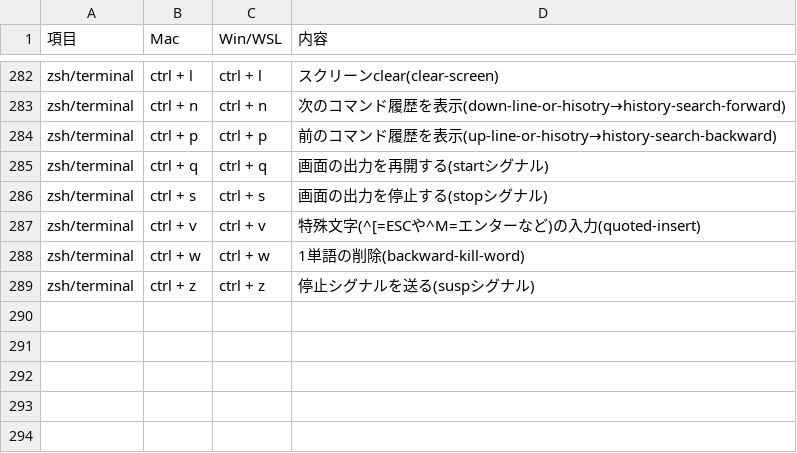
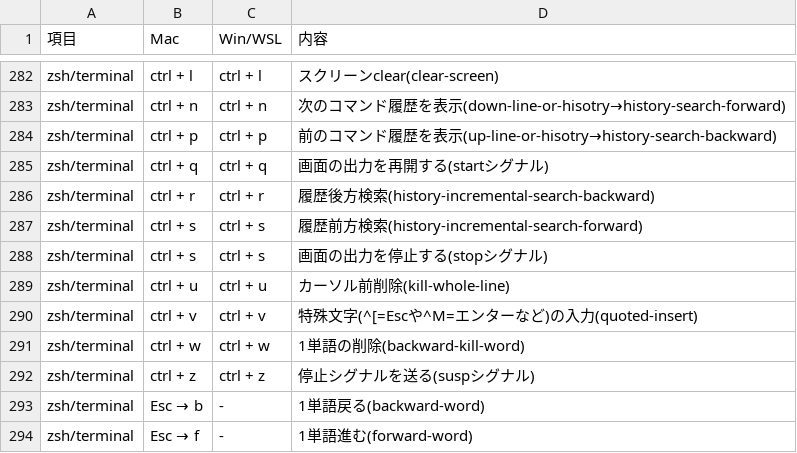
Before and after one commit to ryo246912/dotfiles, a CSV file: dot_config/shortcut/my_shortcut.csv, drawn as a sheet; only a part is shown, gaps mark what is left out.

Commit message:
docs(shortcut): ターミナルのキーバインド追加

```diff
--- a/dot_config/shortcut/my_shortcut.csv
+++ b/dot_config/shortcut/my_shortcut.csv
@@ -285,5 +285,10 @@ zsh/terminal,ctrl + p,ctrl + p,前のコマンド履歴を表示(up-line-or-hiso
 zsh/terminal,ctrl + q,ctrl + q,画面の出力を再開する(startシグナル)
+zsh/terminal,ctrl + r,ctrl + r,履歴後方検索(history-incremental-search-backward)
+zsh/terminal,ctrl + s,ctrl + s,履歴前方検索(history-incremental-search-forward)
 zsh/terminal,ctrl + s,ctrl + s,画面の出力を停止する(stopシグナル)
-zsh/terminal,ctrl + v,ctrl + v,特殊文字(^[=ESCや^M=エンターなど)の入力(quoted-insert)
+zsh/terminal,ctrl + u,ctrl + u,カーソル前削除(kill-whole-line)
+zsh/terminal,ctrl + v,ctrl + v,特殊文字(^[=Escや^M=エンターなど)の入力(quoted-insert)
 zsh/terminal,ctrl + w,ctrl + w,1単語の削除(backward-kill-word)
 zsh/terminal,ctrl + z,ctrl + z,停止シグナルを送る(suspシグナル)
+zsh/terminal,Esc → b,-,1単語戻る(backward-word)
+zsh/terminal,Esc → f,-,1単語進む(forward-word)
```
